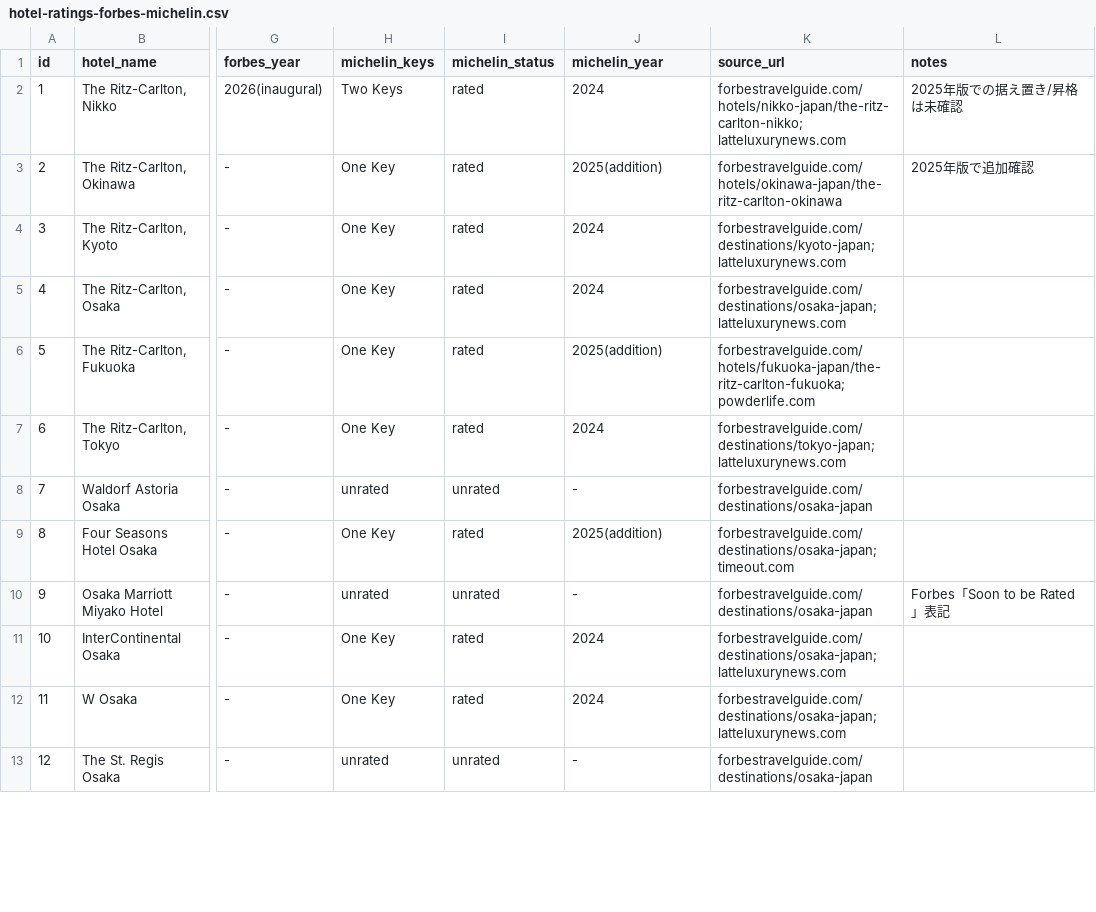
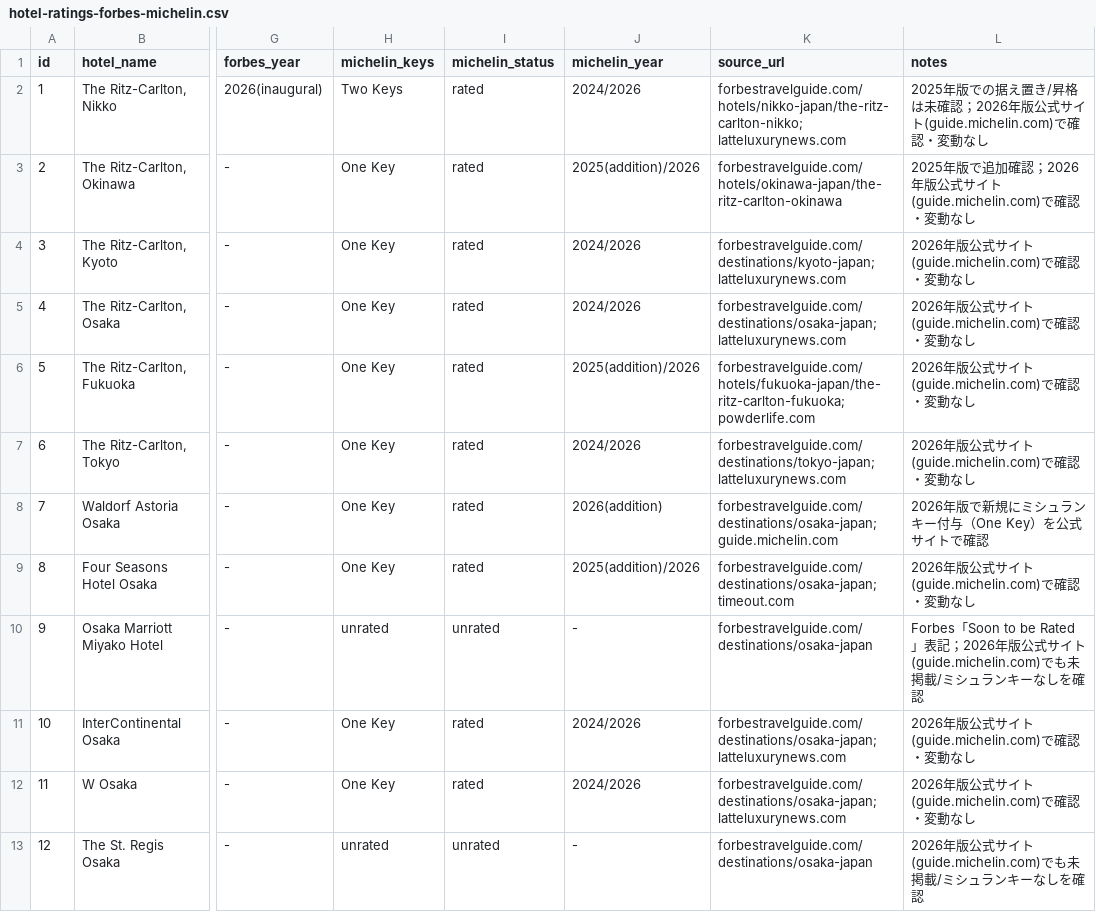
Before and after one commit to shunagas/sun_ai, a CSV file: sun_develop/materials/hotel-ratings-forbes-michelin.csv, drawn as a sheet; only a part is shown, gaps mark what is left out; the diff covers the shown part only; the diff names each change by its address in the sheet, - before the commit and + after, or states it on an @@ line.

Commit message:
chore: 夜間クリーンアップ 2026-09-21

```diff
--- a/sun_develop/materials/hotel-ratings-forbes-michelin.csv
+++ b/sun_develop/materials/hotel-ratings-forbes-michelin.csv
-J2 (michelin_year): 2024
+J2 (michelin_year): 2024/2026
-L2 (notes): 2025年版での据え置き/昇格は未確認
+L2 (notes): 2025年版での据え置き/昇格は未確認；2026年版公式サイト(guide.michelin.com)で確認・変動なし
-J3 (michelin_year): 2025(addition)
+J3 (michelin_year): 2025(addition)/2026
-L3 (notes): 2025年版で追加確認
+L3 (notes): 2025年版で追加確認；2026年版公式サイト(guide.michelin.com)で確認・変動なし
-J4:J5 (michelin_year): 2024
+J4:J5 (michelin_year): 2024/2026
-L4:L7 (notes): (empty)
+L4:L7 (notes): 2026年版公式サイト(guide.michelin.com)で確認・変動なし
-J6 (michelin_year): 2025(addition)
+J6 (michelin_year): 2025(addition)/2026
-J7 (michelin_year): 2024
+J7 (michelin_year): 2024/2026
-H8 (michelin_keys): unrated
+H8 (michelin_keys): One Key
-I8 (michelin_status): unrated
+I8 (michelin_status): rated
-J8 (michelin_year): -
+J8 (michelin_year): 2026(addition)
-K8 (source_url): forbestravelguide.com/destinations/osaka-japan
+K8 (source_url): forbestravelguide.com/destinations/osaka-japan; guide.michelin.com
-L8 (notes): (empty)
+L8 (notes): 2026年版で新規にミシュランキー付与（One Key）を公式サイトで確認
-J9 (michelin_year): 2025(addition)
+J9 (michelin_year): 2025(addition)/2026
-L9 (notes): (empty)
+L9 (notes): 2026年版公式サイト(guide.michelin.com)で確認・変動なし
-L10 (notes): …表記
+L10 (notes): …表記；2026年版公式サイト(guide.michelin.com)でも未掲載/ミシュランキーなしを確認
-J11:J12 (michelin_year): 2024
+J11:J12 (michelin_year): 2024/2026
-L11:L12 (notes): (empty)
+L11:L12 (notes): 2026年版公式サイト(guide.michelin.com)で確認・変動なし
-L13 (notes): (empty)
+L13 (notes): 2026年版公式サイト(guide.michelin.com)でも未掲載/ミシュランキーなしを確認
```
Also changed, not shown: 31 edited cells elsewhere in this file.
